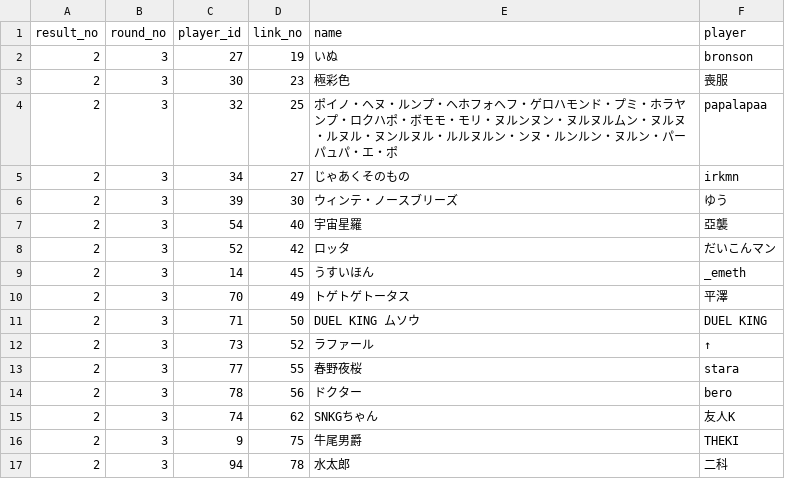
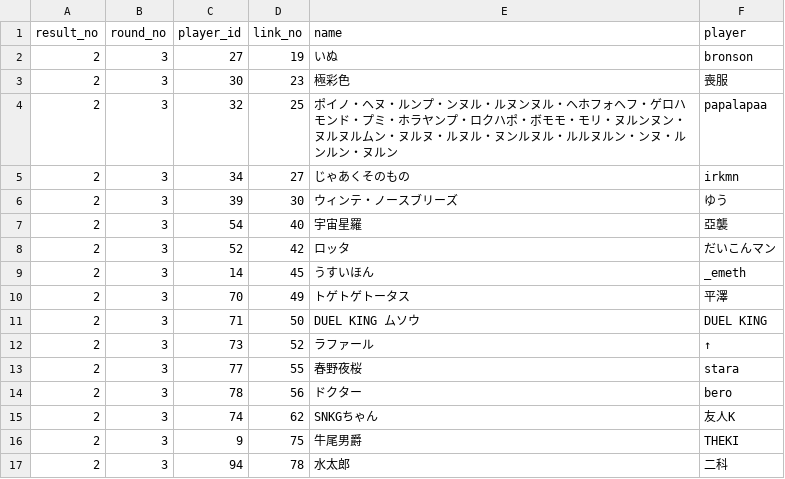
Before and after one commit to white-mns/trialarea_parse, a CSV file: output/chara/name_2_3.csv, drawn as a sheet.

```diff
--- a/output/chara/name_2_3.csv
+++ b/output/chara/name_2_3.csv
@@ -3,3 +3,3 @@ result_no	round_no	player_id	link_no	name	player
 2	3	30	23	極彩色	喪服
-2	3	32	25	ポイノ・ヘヌ・ルンプ・ヘホフォヘフ・ゲロハモンド・プミ・ホラヤンプ・ロクハポ・ボモモ・モリ・ヌルンヌン・ヌルヌルムン・ヌルヌ・ルヌル・ヌンルヌル・ルルヌルン・ンヌ・ルンルン・ヌルン・パーパュパ・エ・ポ	papalapaa
+2	3	32	25	ポイノ・ヘヌ・ルンプ・ンヌル・ルヌンヌル・ヘホフォヘフ・ゲロハモンド・プミ・ホラヤンプ・ロクハポ・ボモモ・モリ・ヌルンヌン・ヌルヌルムン・ヌルヌ・ルヌル・ヌンルヌル・ルルヌルン・ンヌ・ルンルン・ヌルン	papalapaa
 2	3	34	27	じゃあくそのもの	irkmn
```
Also changed, not shown: 39 other files.
